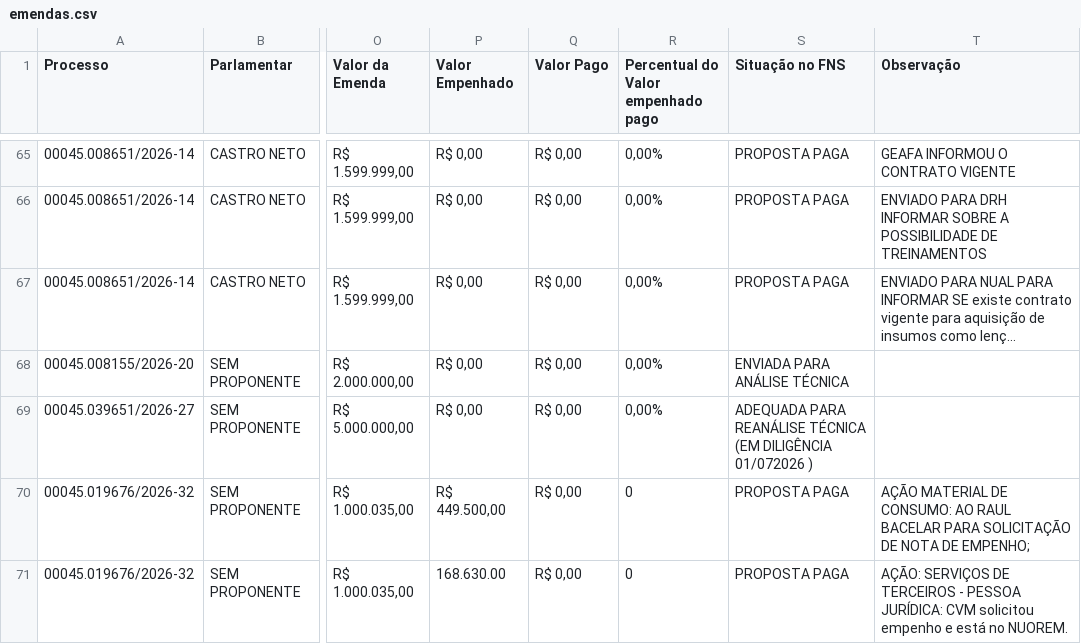
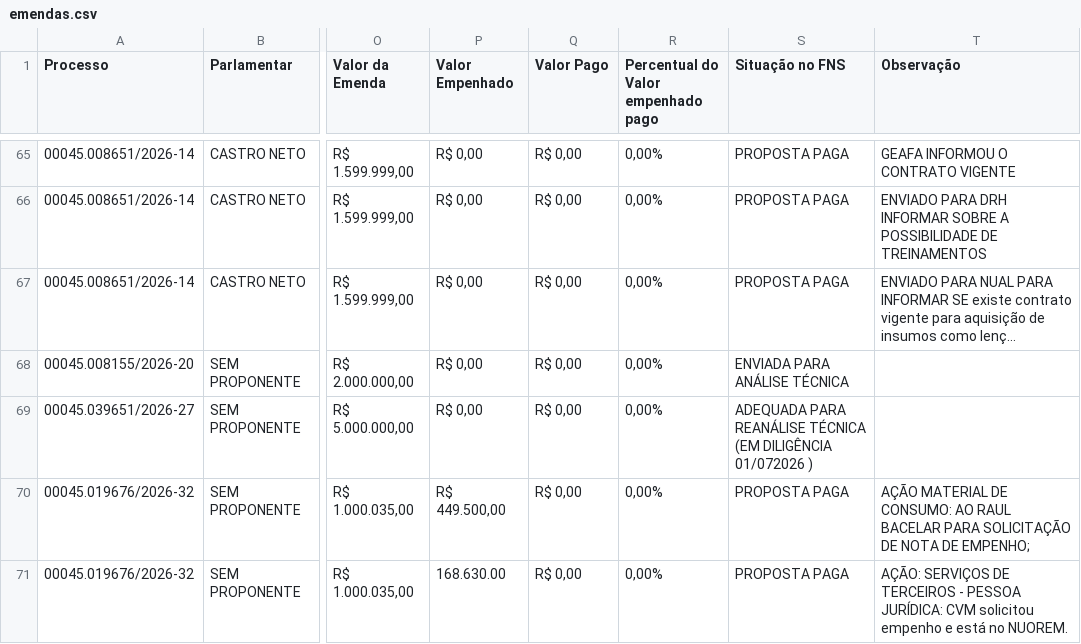
Before and after one commit to danylogalisa-pro/dashboard-emendas-federal, a CSV file: data/emendas.csv, drawn as a sheet; only a part is shown, gaps mark what is left out; long unchanged cells end in …; the diff covers the shown part only; the diff names each change by its address in the sheet, - before the commit and + after, or states it on an @@ line.

```diff
--- a/data/emendas.csv
+++ b/data/emendas.csv
-R70:R71: 0
+R70:R71: 0,00%
```
Also changed, not shown: 26 edited cells elsewhere in this file, 1 other file.
